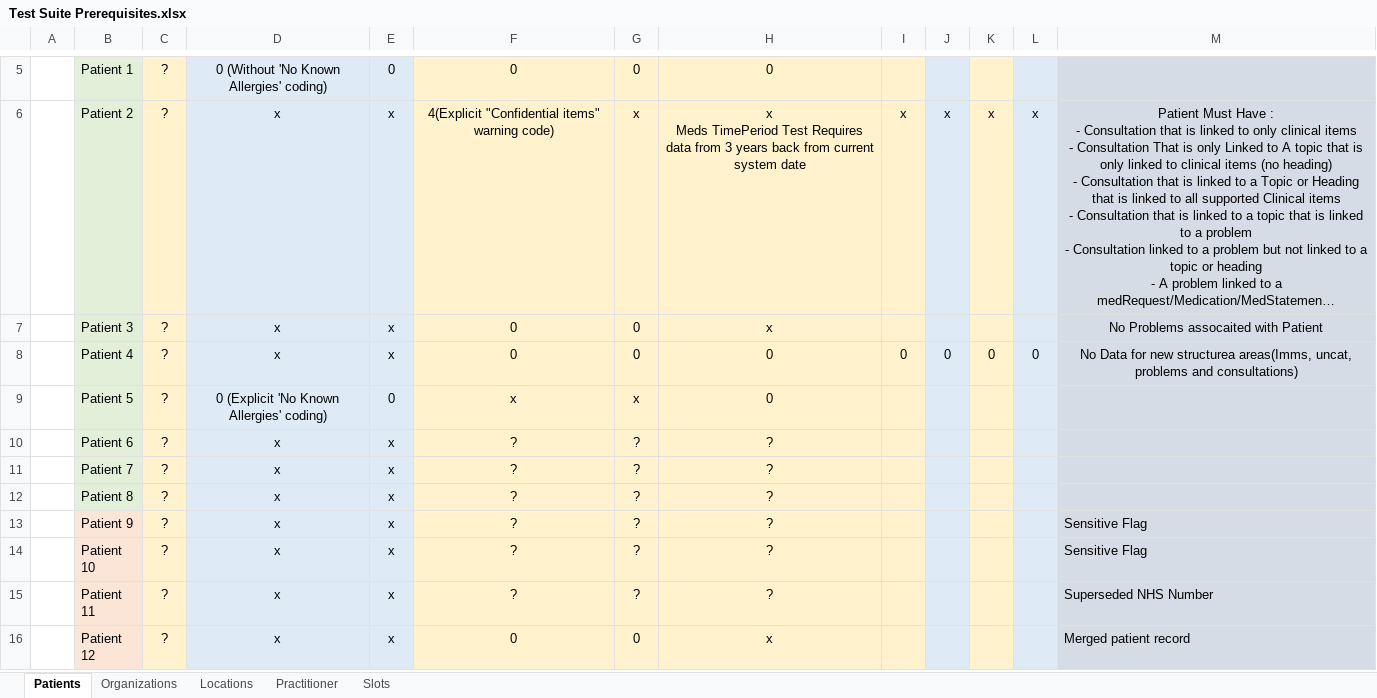
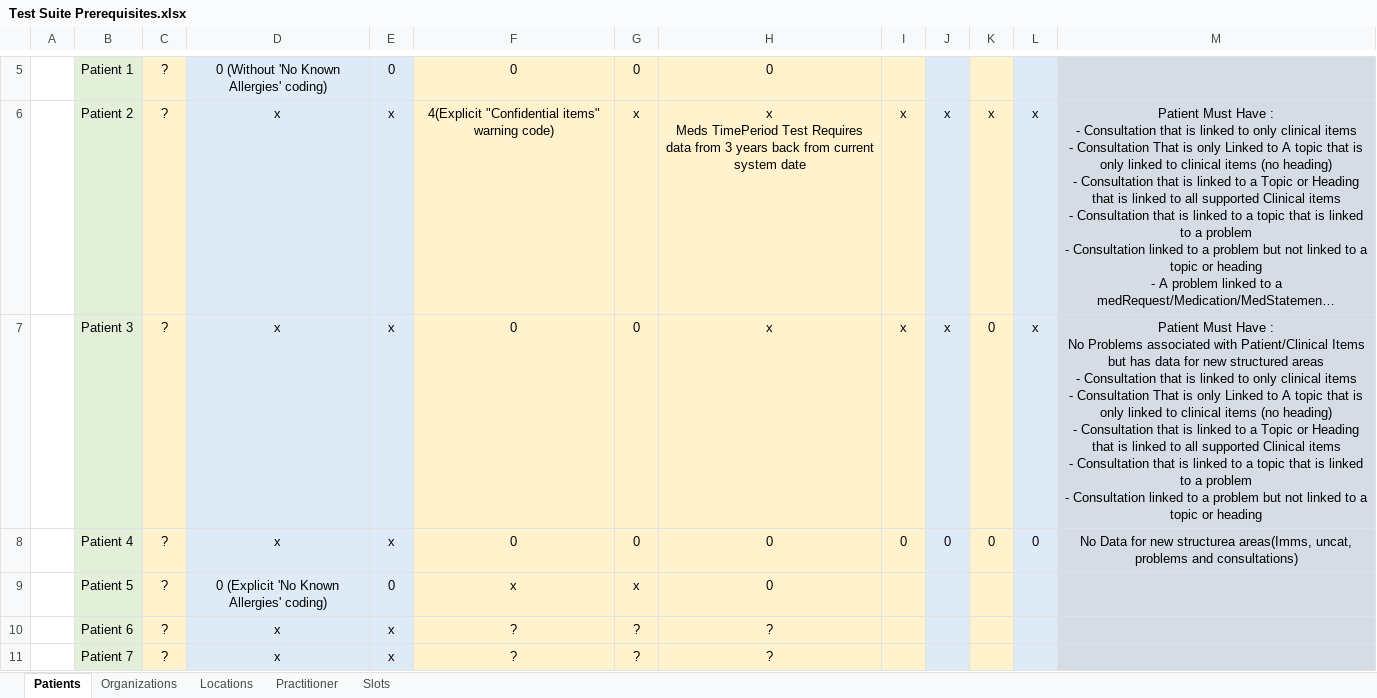
Before and after one commit to nhsconnect/gpconnect-provider-testing, an Excel workbook: Data/Test Suite Prerequisites.xlsx, sheet Patients, drawn as a sheet; only a part is shown, gaps mark what is left out; the shorter side is filled out with more unchanged rows; long unchanged cells end in …; values as stored, in another font and other column widths than the file's, no borders; ↵ is a line break in a cell; the diff names each change by its address in the sheet, - before the commit and + after, or states it on an @@ line.

Commit message:
updated data requirements and split main uncat test

```diff
--- a/Data/Test Suite Prerequisites.xlsx (sheet Patients)
+++ b/Data/Test Suite Prerequisites.xlsx (sheet Patients)
-I7: (empty)
+I7: x
-J7: (empty)
+J7: x
-K7: (empty)
+K7: 0
-L7: (empty)
+L7: x
-M7: No Problems assocaited with Patient
+M7: Patient Must Have : ↵ No Problems associated with Patient/Clinical Items but has data for new structured areas ↵ - Consultation that is linked to only clinical items ↵ - Consultation That is only Linked to A topic that is only linked to clinical items (no heading) ↵ - Consultation that is linked to a Topic or Heading that is linked to all supported Clinical items ↵ - Consultation that is linked to a topic that is linked to a problem ↵ - Consultation linked to a problem but not linked to a topic or heading
```
Also changed, not shown: 8 other files.
